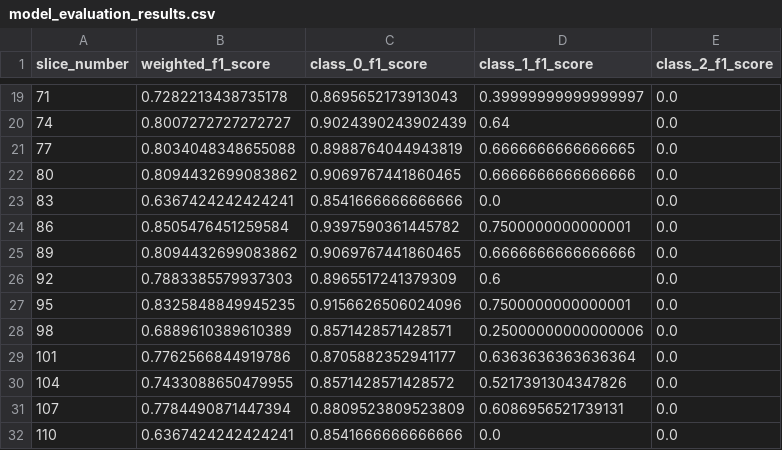
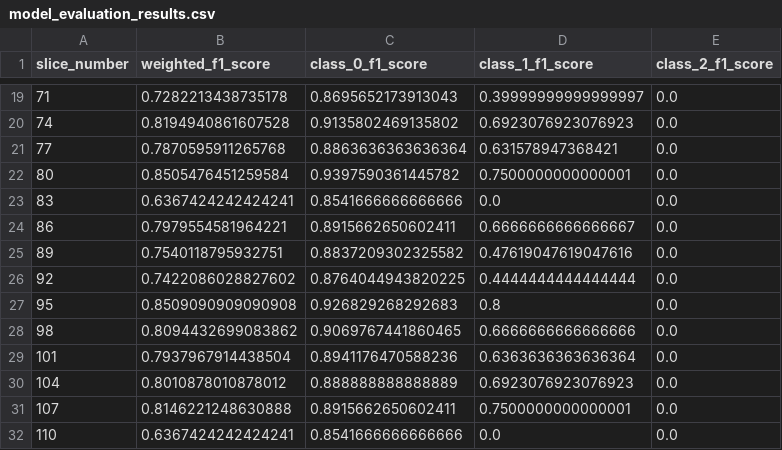
Before and after one commit to HenriSmidt/Alzheimer_Detection, a CSV file: model_evaluation_results.csv, drawn as a sheet; only a part is shown, gaps mark what is left out; the diff covers the shown part only.

```diff
--- a/model_evaluation_results.csv
+++ b/model_evaluation_results.csv
@@ -19,14 +19,14 @@ slice_number,weighted_f1_score,class_0_f1_score,class_1_f1_score,class_2_f1_scor
 71,0.7282213438735178,0.8695652173913043,0.39999999999999997,0.0
-74,0.8007272727272727,0.9024390243902439,0.64,0.0
-77,0.8034048348655088,0.8988764044943819,0.6666666666666665,0.0
-80,0.8094432699083862,0.9069767441860465,0.6666666666666666,0.0
+74,0.8194940861607528,0.9135802469135802,0.6923076923076923,0.0
+77,0.7870595911265768,0.8863636363636364,0.631578947368421,0.0
+80,0.8505476451259584,0.9397590361445782,0.7500000000000001,0.0
 83,0.6367424242424241,0.8541666666666666,0.0,0.0
-86,0.8505476451259584,0.9397590361445782,0.7500000000000001,0.0
-89,0.8094432699083862,0.9069767441860465,0.6666666666666666,0.0
-92,0.7883385579937303,0.8965517241379309,0.6,0.0
-95,0.8325848849945235,0.9156626506024096,0.7500000000000001,0.0
-98,0.6889610389610389,0.8571428571428571,0.25000000000000006,0.0
-101,0.7762566844919786,0.8705882352941177,0.6363636363636364,0.0
-104,0.7433088650479955,0.8571428571428572,0.5217391304347826,0.0
-107,0.7784490871447394,0.8809523809523809,0.6086956521739131,0.0
+86,0.7979554581964221,0.8915662650602411,0.6666666666666667,0.0
+89,0.7540118795932751,0.8837209302325582,0.47619047619047616,0.0
+92,0.7422086028827602,0.8764044943820225,0.4444444444444444,0.0
+95,0.8509090909090908,0.926829268292683,0.8,0.0
+98,0.8094432699083862,0.9069767441860465,0.6666666666666666,0.0
+101,0.7937967914438504,0.8941176470588236,0.6363636363636364,0.0
+104,0.8010878010878012,0.888888888888889,0.6923076923076923,0.0
+107,0.8146221248630888,0.8915662650602411,0.7500000000000001,0.0
 110,0.6367424242424241,0.8541666666666666,0.0,0.0
```
Also changed, not shown: 45 edited cells elsewhere in this file, 1 other file.
